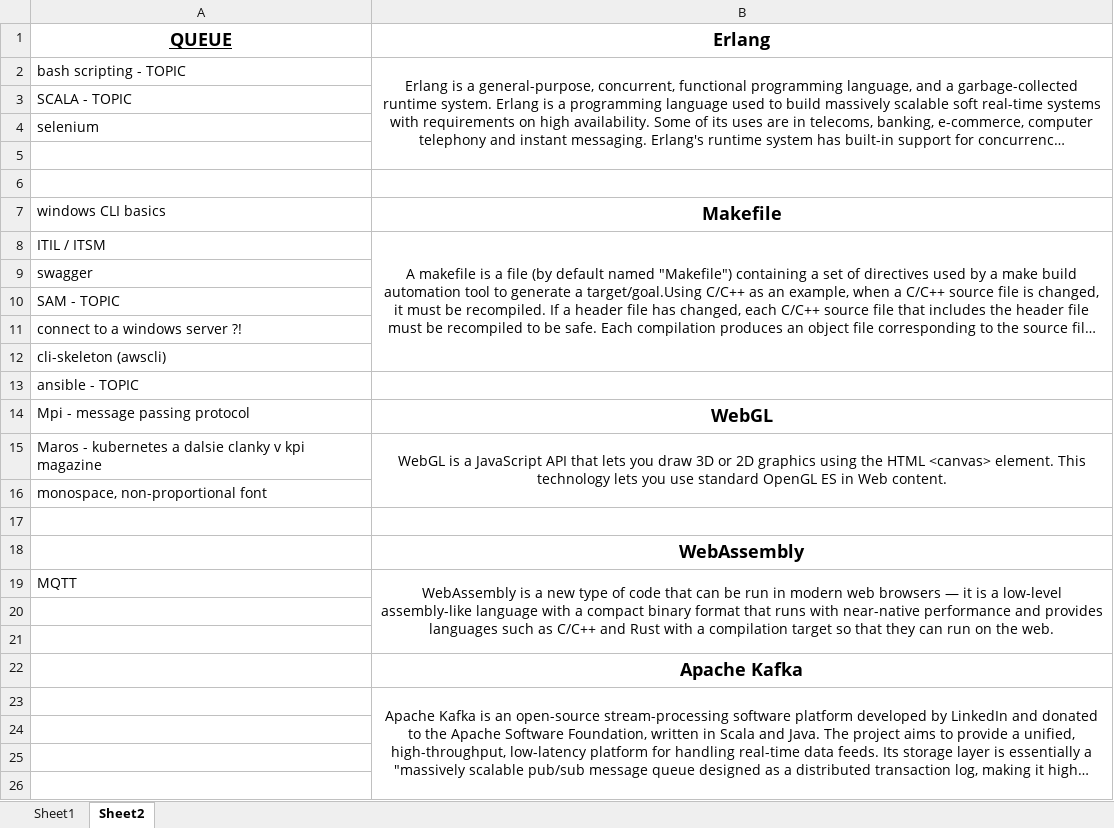
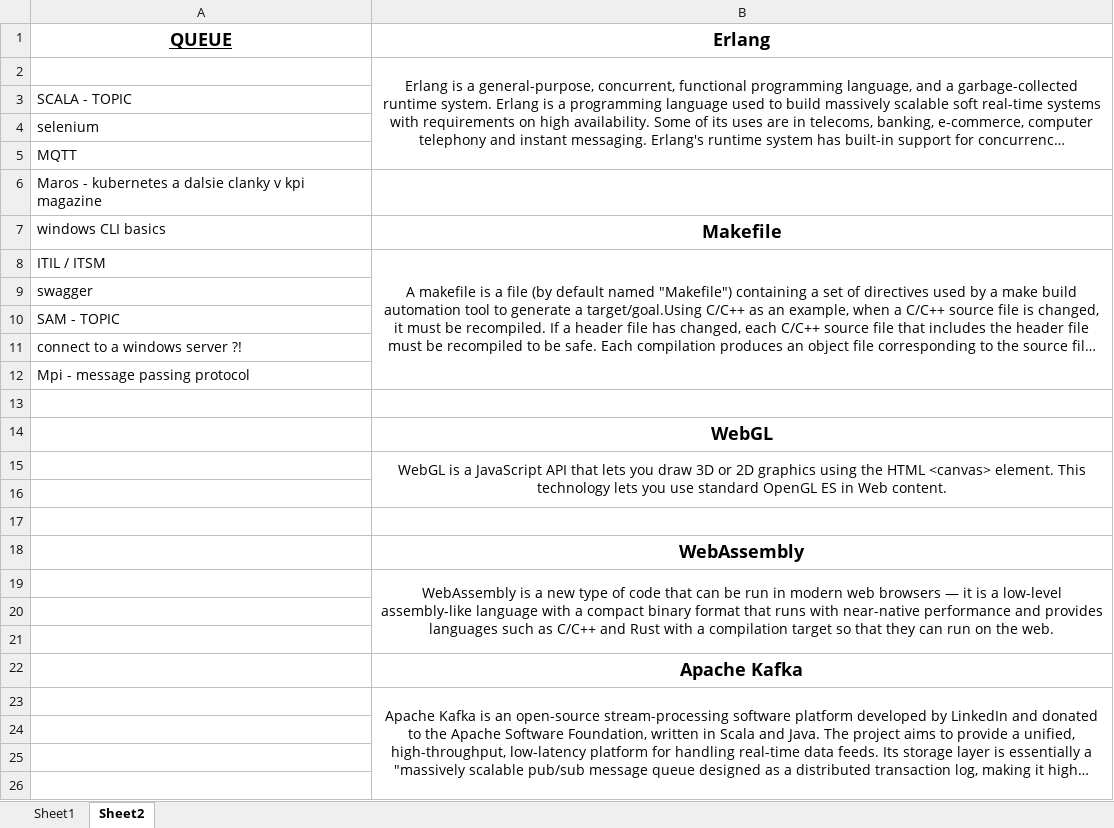
Before and after one commit to T1bzt/docs, an Excel workbook: 04-English/EN3-work.xlsx, sheet Sheet2, drawn as a sheet; only a part is shown; long unchanged cells end in …; values as stored, in another font and other column widths than the file's, no borders; removed rows and columns are numbered as before the commit, all else as after; the diff covers the shown part only; the diff names each change by its address in the sheet, - before the commit and + after, or states it on an @@ line.

```diff
--- a/04-English/EN3-work.xlsx (sheet Sheet2)
+++ b/04-English/EN3-work.xlsx (sheet Sheet2)
-A2 (QUEUE): bash scripting - TOPIC
+A2 (QUEUE): (empty)
-A5 (QUEUE): (empty)
+A5 (QUEUE): MQTT
-A6 (QUEUE): (empty)
+A6 (QUEUE): Maros - kubernetes a dalsie clanky v kpi magazine
-B8:B12 merged
+B8:B12 merged
-row 12: cli-skeleton (awscli)
-row 13: ansible - TOPIC
-B12 (Erlang): WebGL
+B12 (Erlang): (empty)
-row 13: Maros - kubernetes a dalsie clanky v kpi magazine | WebGL is a JavaScript API that lets you draw 3D or 2D graphics using the HTML <canvas> element. This technology lets you use standard OpenGL ES in Web content.
+row 13: (empty)
-B15:B16 merged
+row 14:  | WebGL
+row 15:  | WebGL is a JavaScript API that lets you draw 3D or 2D graphics using the HTML <canvas> element. This technology lets you use standard OpenGL ES in Web content.
-A16 (QUEUE): monospace, non-proportional font
+A16 (QUEUE): (empty)
-A19 (QUEUE): MQTT
+A19 (QUEUE): (empty)
```
Also changed, not shown: 19 added rows and merged cells elsewhere in this sheet, sheet Sheet1, 3 other files.
